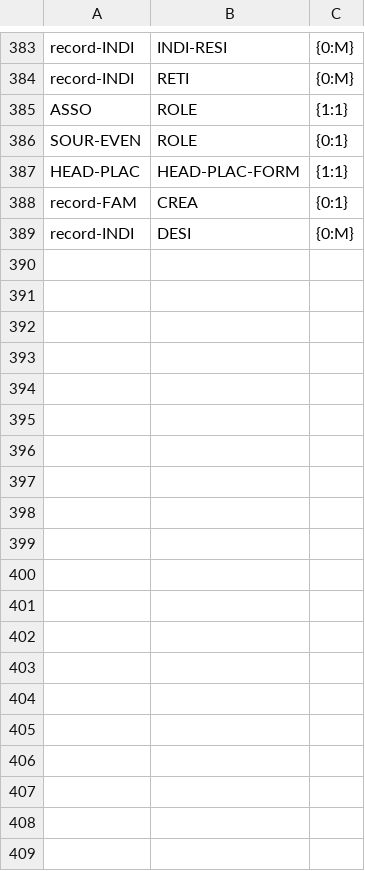
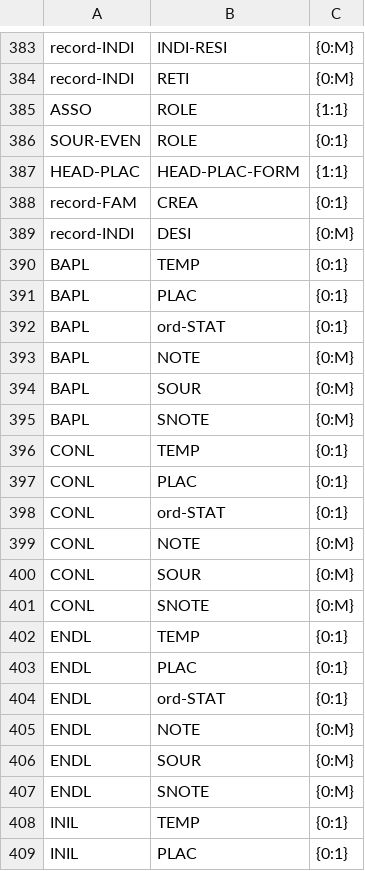
Before and after one commit to jayaskren/GEDCOM7-SAXlike-parser-java, a TSV file: src/main/data/gedcom7/cardinalities.tsv, drawn as a sheet; only a part is shown, gaps mark what is left out; the diff covers the shown part only; the diff names each change by its address in the sheet, - before the commit and + after, or states it on an @@ line.

```diff
--- a/src/main/data/gedcom7/cardinalities.tsv
+++ b/src/main/data/gedcom7/cardinalities.tsv
+row 390: BAPL | TEMP | {0:1}
+row 391: BAPL | PLAC | {0:1}
+row 392: BAPL | ord-STAT | {0:1}
+row 393: BAPL | NOTE | {0:M}
+row 394: BAPL | SOUR | {0:M}
+row 395: BAPL | SNOTE | {0:M}
+row 396: CONL | TEMP | {0:1}
+row 397: CONL | PLAC | {0:1}
+row 398: CONL | ord-STAT | {0:1}
+row 399: CONL | NOTE | {0:M}
+row 400: CONL | SOUR | {0:M}
+row 401: CONL | SNOTE | {0:M}
+row 402: ENDL | TEMP | {0:1}
+row 403: ENDL | PLAC | {0:1}
+row 404: ENDL | ord-STAT | {0:1}
+row 405: ENDL | NOTE | {0:M}
+row 406: ENDL | SOUR | {0:M}
+row 407: ENDL | SNOTE | {0:M}
+row 408: INIL | TEMP | {0:1}
+row 409: INIL | PLAC | {0:1}
```
Also changed, not shown: 16 added rows elsewhere in this file, src/main/data/gedcom7/substructures.tsv, 50 other files.
